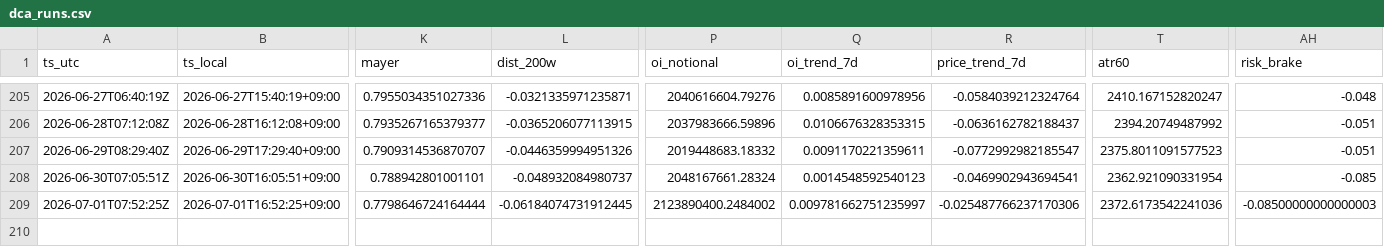
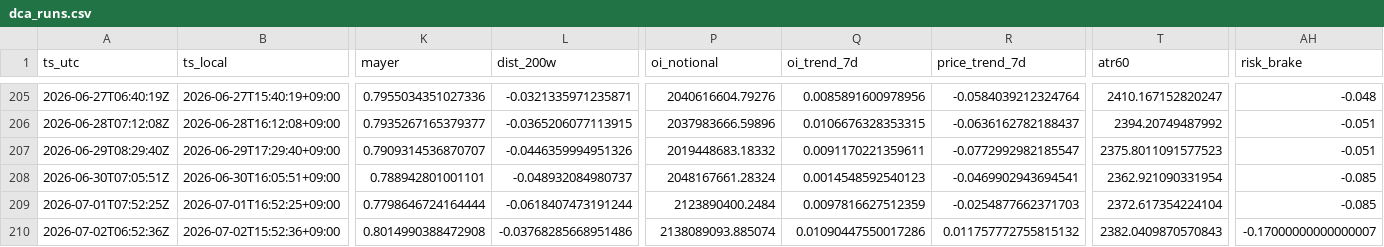
Before and after one commit to sunsiyuan/btc-dca-bot, a CSV file: logs/dca_runs.csv, drawn as a sheet; only a part is shown, gaps mark what is left out; rows hold the shown columns only; the diff names each change by its address in the sheet, - before the commit and + after, or states it on an @@ line.

Commit message:
chore: update daily DCA log

```diff
--- a/logs/dca_runs.csv
+++ b/logs/dca_runs.csv
-L209 (dist_200w): -0.06184074731912445
+L209 (dist_200w): -0.0618407473191244
-P209 (oi_notional): 2123890400.2484002
+P209 (oi_notional): 2123890400.2484
-Q209 (oi_trend_7d): 0.009781662751235997
+Q209 (oi_trend_7d): 0.0097816627512359
-R209 (price_trend_7d): -0.025487766237170306
+R209 (price_trend_7d): -0.0254877662371703
-T209 (atr60): 2372.6173542241036
+T209 (atr60): 2372.617354224104
-AH209 (risk_brake): -0.08500000000000003
+AH209 (risk_brake): -0.085
+row 210: 2026-07-02T06:52:36Z | 2026-07-02T15:52:36+09:00 | 0.8014990388472908 | -0.03768285668951486 | 2138089093.885074 | 0.01090447550017286 | 0.011757772755815132 | 2382.0409870570843 | -0.17000000000000007
```
